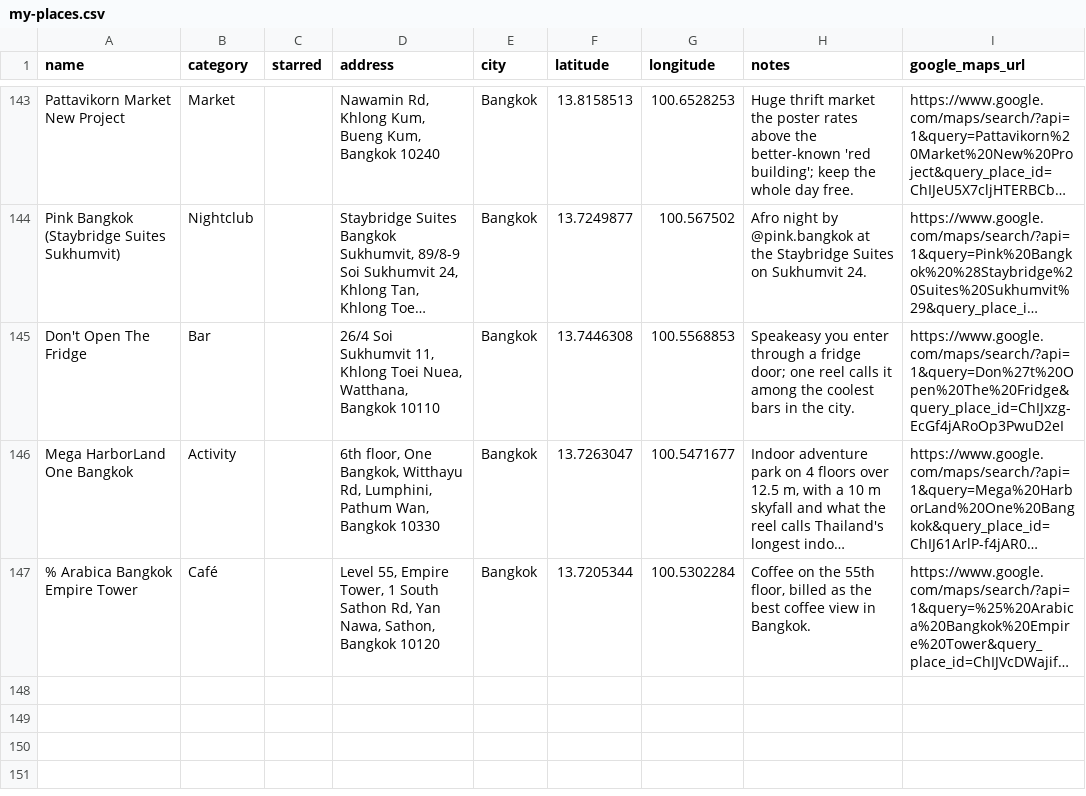
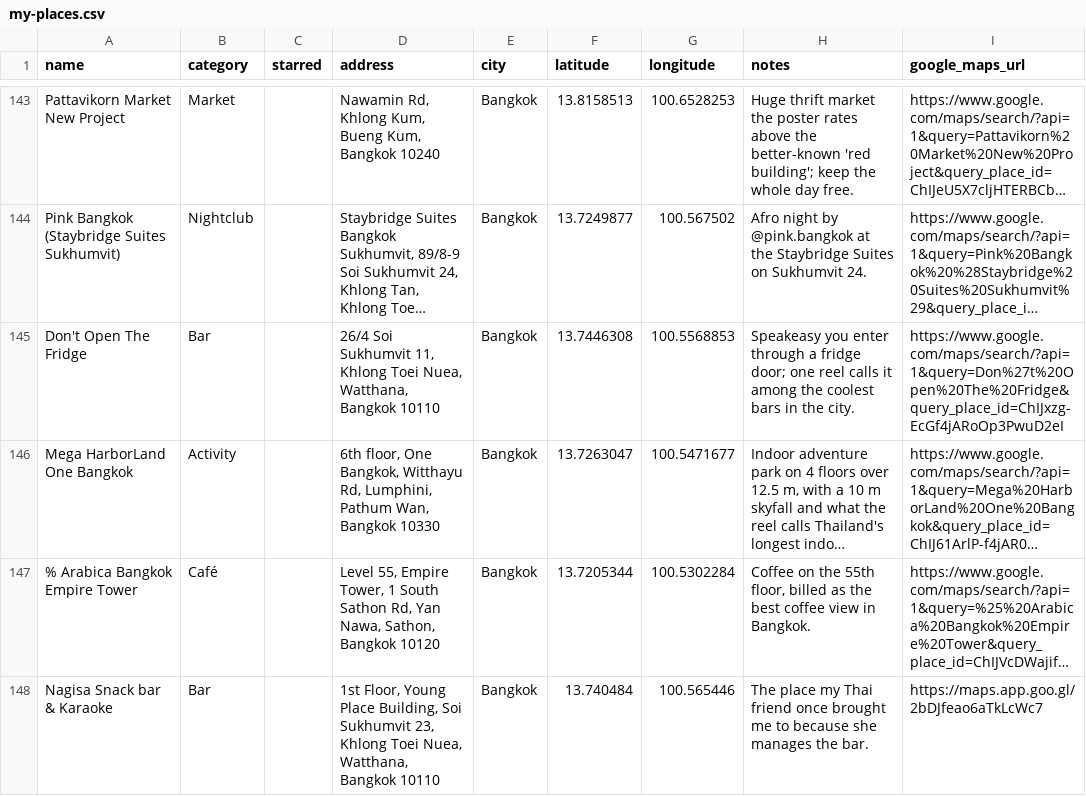
Before and after one commit to PatrickEwers/travel-hacking-toolkit, a CSV file: places/my-places.csv, drawn as a sheet; only a part is shown, gaps mark what is left out; long unchanged cells end in …; the diff names each change by its address in the sheet, - before the commit and + after, or states it on an @@ line.

```diff
--- a/places/my-places.csv
+++ b/places/my-places.csv
+row 148: Nagisa Snack bar & Karaoke | Bar |  | 1st Floor, Young Place Building, Soi Sukhumvit 23, Khlong Toei Nuea, Watthana, Bangkok 10110 | Bangkok | 13.740484 | 100.565446 | The place my Thai friend once brought me to because she manages the bar. | https://maps.app.goo.gl/2bDJfeao6aTkLcWc7
```
Also changed, not shown: 5 other files.
